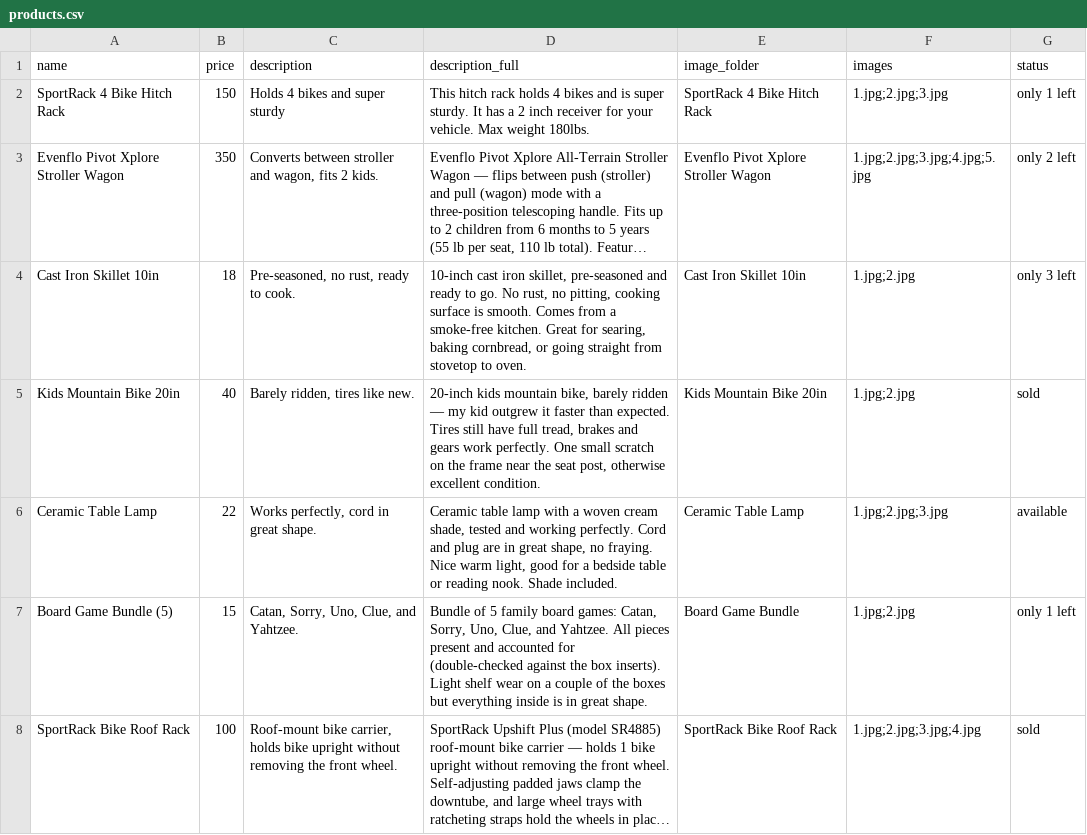
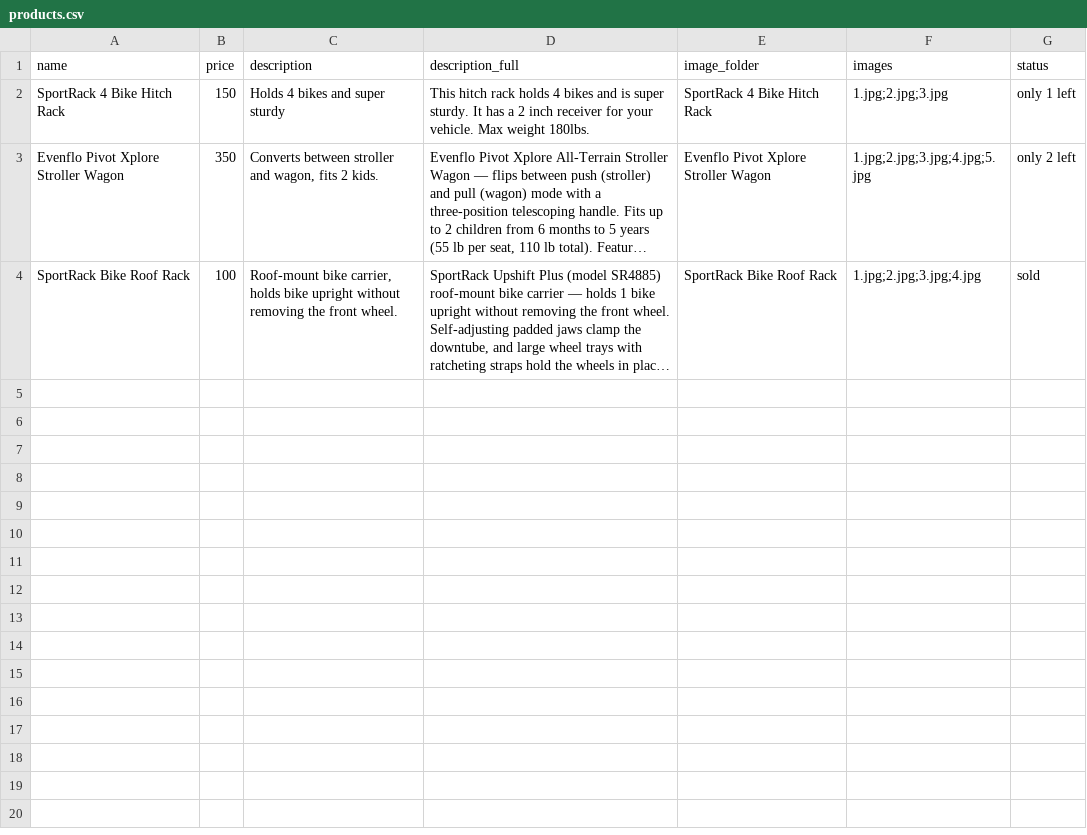
Before and after one commit to Nwiteco/nwiteco, a CSV file: products.csv, drawn as a sheet; long unchanged cells end in …; the diff names each change by its address in the sheet, - before the commit and + after, or states it on an @@ line.

```diff
--- a/products.csv
+++ b/products.csv
-row 4: Cast Iron Skillet 10in | 18 | Pre-seasoned, no rust, ready to cook. | 10-inch cast iron skillet, pre-seasoned and ready to go. No rust, no pitting, cooking surface is smooth. Comes from a smoke-free kitchen. Great for searing, baking cornbread, or going straight from stovetop to oven. | Cast Iron Skillet 10in | 1.jpg;2.jpg | only 3 left
-row 5: Kids Mountain Bike 20in | 40 | Barely ridden, tires like new. | 20-inch kids mountain bike, barely ridden — my kid outgrew it faster than expected. Tires still have full tread, brakes and gears work perfectly. One small scratch on the frame near the seat post, otherwise excellent condition. | Kids Mountain Bike 20in | 1.jpg;2.jpg | sold
-row 6: Ceramic Table Lamp | 22 | Works perfectly, cord in great shape. | Ceramic table lamp with a woven cream shade, tested and working perfectly. Cord and plug are in great shape, no fraying. Nice warm light, good for a bedside table or reading nook. Shade included. | Ceramic Table Lamp | 1.jpg;2.jpg;3.jpg | available
-row 7: Board Game Bundle (5) | 15 | Catan, Sorry, Uno, Clue, and Yahtzee. | Bundle of 5 family board games: Catan, Sorry, Uno, Clue, and Yahtzee. All pieces present and accounted for (double-checked against the box inserts). Light shelf wear on a couple of the boxes but everything inside is in great shape. | Board Game Bundle | 1.jpg;2.jpg | only 1 left
```
Also changed, not shown: 11 other files.
